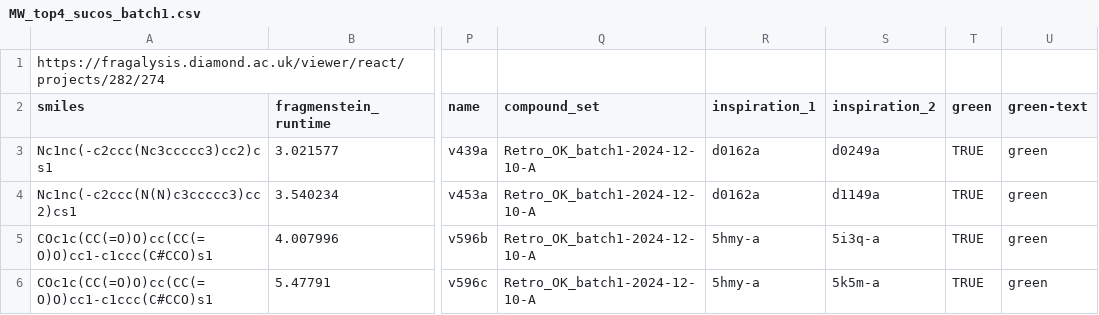
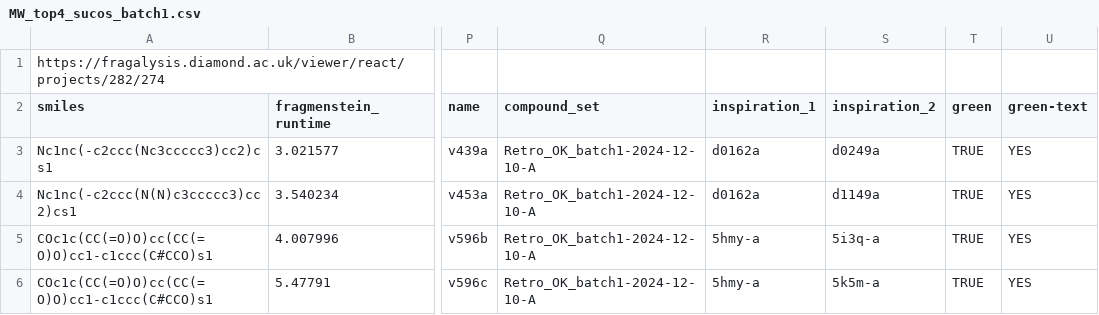
Before and after one commit to mwinokan/RdRp_FFF, a CSV file: curation/MW_top4_sucos_batch1.csv, drawn as a sheet; only a part is shown, gaps mark what is left out; the diff names each change by its address in the sheet, - before the commit and + after, or states it on an @@ line.

```diff
--- a/curation/MW_top4_sucos_batch1.csv
+++ b/curation/MW_top4_sucos_batch1.csv
-U3:U6 (green-text): green
+U3:U6 (green-text): YES
```
Also changed, not shown: curation/Retro_OK_batch1-2024-12-10-A_JA_cavityB.csv, curation/Retro_OK_batch1-2024-12-10-A_JA_rest.csv.
